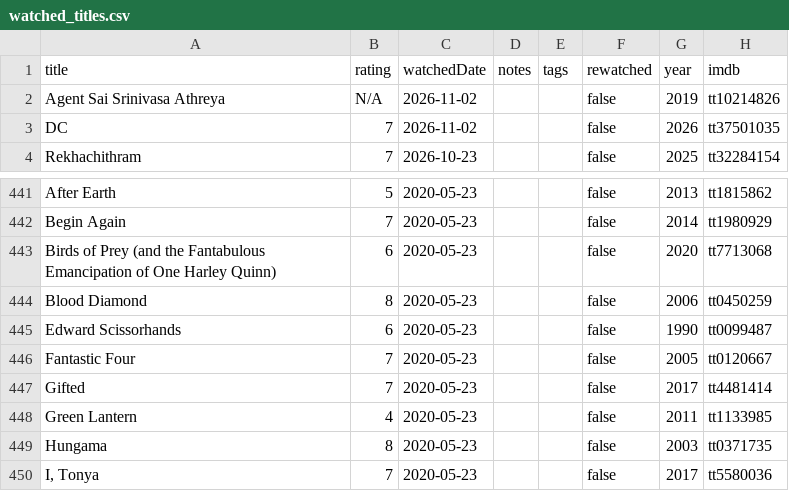
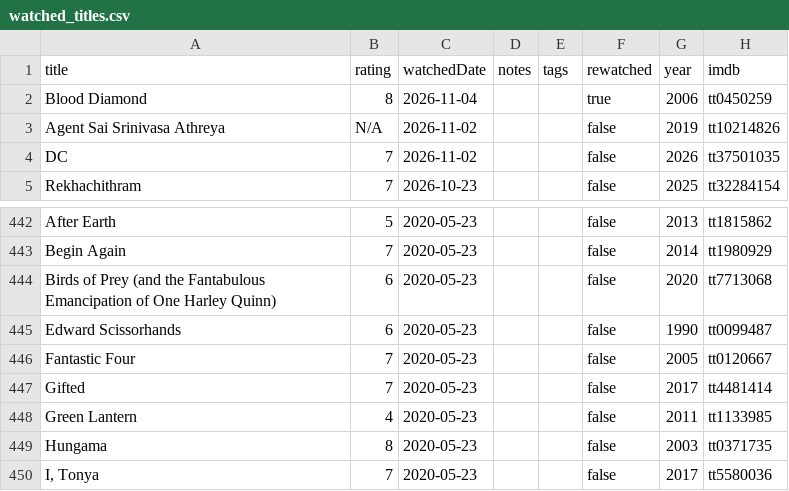
Before and after one commit to subhnet/subh-movie-tracker, a CSV file: public/watched_titles.csv, drawn as a sheet; only a part is shown, gaps mark what is left out.

```diff
--- a/public/watched_titles.csv
+++ b/public/watched_titles.csv
@@ -1,2 +1,3 @@
 title,rating,watchedDate,notes,tags,rewatched,year,imdb
+Blood Diamond,8,2026-11-04,,,true,2006,tt0450259
 Agent Sai Srinivasa Athreya,N/A,2026-11-02,,,false,2019,tt10214826
@@ -443,3 +444,2 @@ Begin Again,7,2020-05-23,,,false,2014,tt1980929
 Birds of Prey (and the Fantabulous Emancipation of One Harley Quinn),6,2020-05-23,,,false,2020,tt7713068
-Blood Diamond,8,2020-05-23,,,false,2006,tt0450259
 Edward Scissorhands,6,2020-05-23,,,false,1990,tt0099487
```
Also changed, not shown: public/shows_titles.csv, 2 other files.
